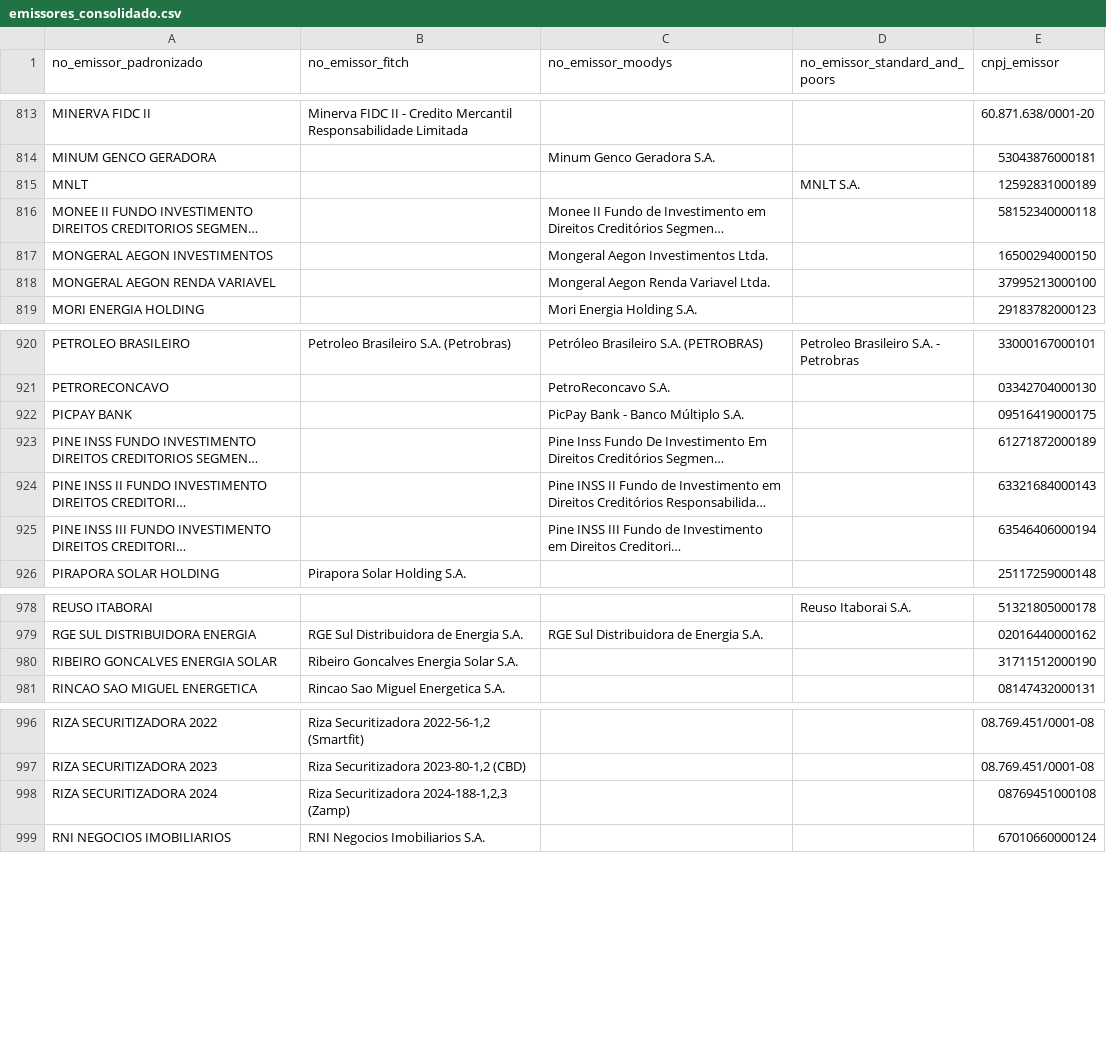
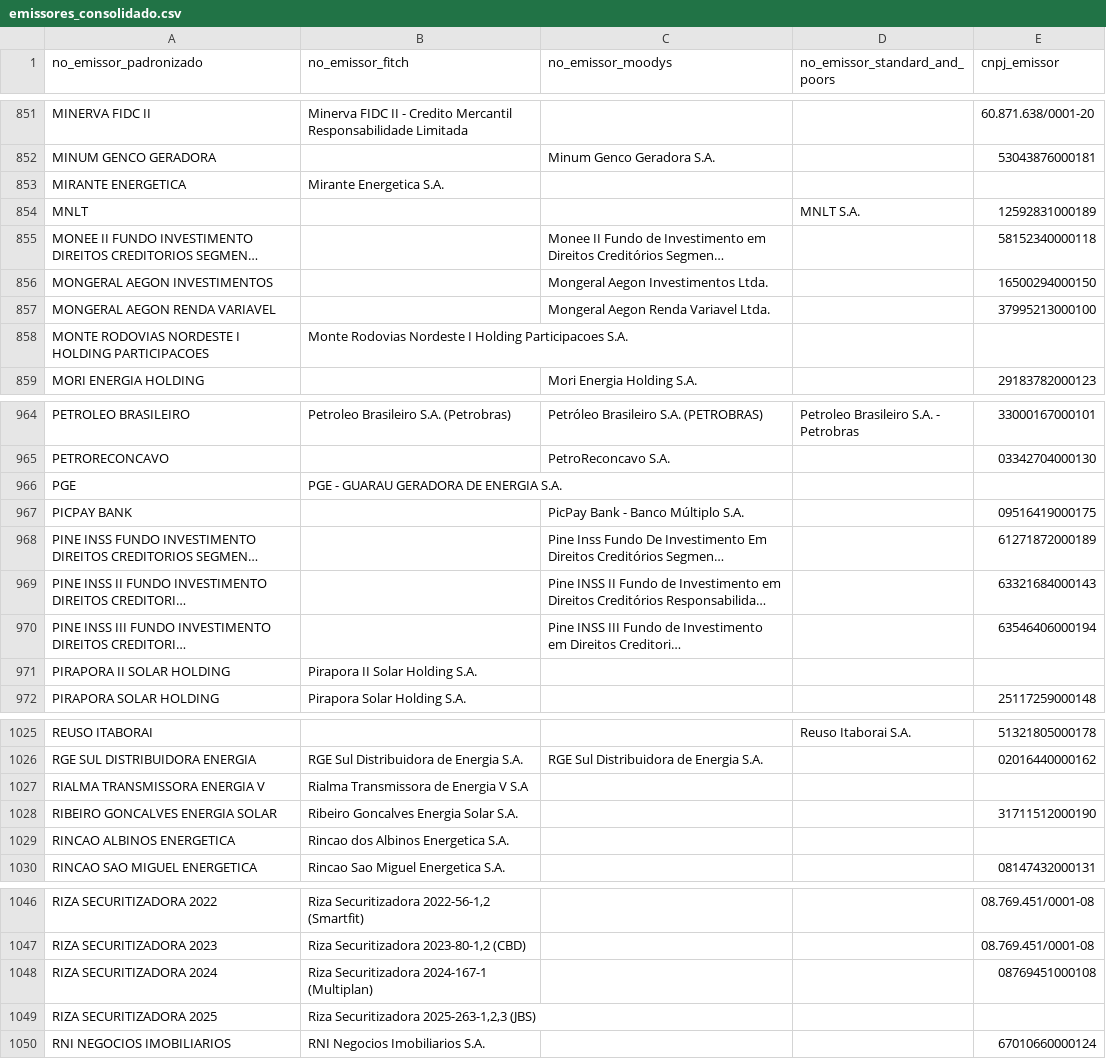
Before and after one commit to PulseDataLabs/PulseRatingsBrasil, a CSV file: data/emissores_consolidado.csv, drawn as a sheet; only a part is shown, gaps mark what is left out; long unchanged cells end in …; addresses are those after the commit; the diff covers the shown part only; the diff names each change by its address in the sheet, - before the commit and + after, or states it on an @@ line.

```diff
--- a/data/emissores_consolidado.csv
+++ b/data/emissores_consolidado.csv
+row 853: MIRANTE ENERGETICA | Mirante Energetica S.A.
+row 858: MONTE RODOVIAS NORDESTE I HOLDING PARTICIPACOES | Monte Rodovias Nordeste I Holding Participacoes S.A.
+row 966: PGE | PGE - GUARAU GERADORA DE ENERGIA S.A.
+row 971: PIRAPORA II SOLAR HOLDING | Pirapora II Solar Holding S.A.
+row 1027: RIALMA TRANSMISSORA ENERGIA V | Rialma Transmissora de Energia V S.A
+row 1029: RINCAO ALBINOS ENERGETICA | Rincao dos Albinos Energetica S.A.
-B1048 (no_emissor_fitch): Riza Securitizadora 2024-188-1,2,3 (Zamp)
+B1048 (no_emissor_fitch): Riza Securitizadora 2024-167-1 (Multiplan)
+row 1049: RIZA SECURITIZADORA 2025 | Riza Securitizadora 2025-263-1,2,3 (JBS)
```
Also changed, not shown: 65 added rows, 1 removed row and 8 edited cells elsewhere in this file, data/fitch_ratings.csv, data/standard_and_poors_emissores.csv, 8 other files.
